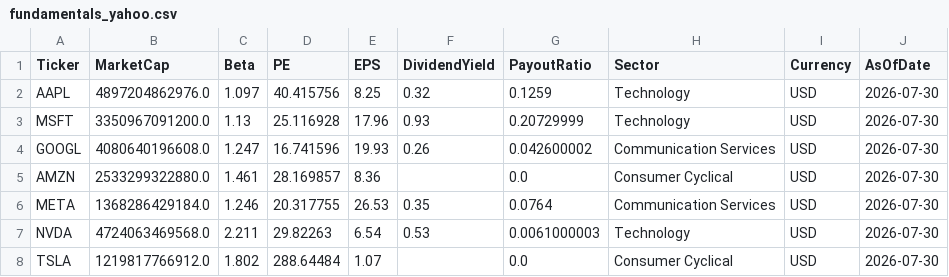
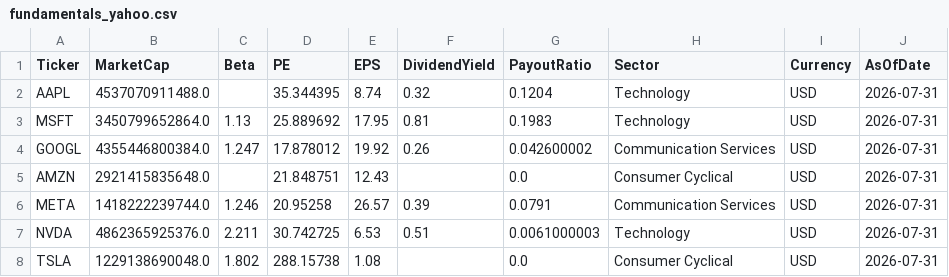
Before and after one commit to jpzingoni/stocks-market, a CSV file: fundamentals_yahoo.csv, drawn as a sheet; only a part is shown; the diff covers the shown part only.

```diff
--- a/fundamentals_yahoo.csv
+++ b/fundamentals_yahoo.csv
@@ -1,8 +1,8 @@
 Ticker,MarketCap,Beta,PE,EPS,DividendYield,PayoutRatio,Sector,Currency,AsOfDate
-AAPL,4897204862976.0,1.097,40.415756,8.25,0.32,0.1259,Technology,USD,2026-07-30
-MSFT,3350967091200.0,1.13,25.116928,17.96,0.93,0.20729999,Technology,USD,2026-07-30
-GOOGL,4080640196608.0,1.247,16.741596,19.93,0.26,0.042600002,Communication Services,USD,2026-07-30
-AMZN,2533299322880.0,1.461,28.169857,8.36,,0.0,Consumer Cyclical,USD,2026-07-30
-META,1368286429184.0,1.246,20.317755,26.53,0.35,0.0764,Communication Services,USD,2026-07-30
-NVDA,4724063469568.0,2.211,29.82263,6.54,0.53,0.0061000003,Technology,USD,2026-07-30
-TSLA,1219817766912.0,1.802,288.64484,1.07,,0.0,Consumer Cyclical,USD,2026-07-30
+AAPL,4537070911488.0,,35.344395,8.74,0.32,0.1204,Technology,USD,2026-07-31
+MSFT,3450799652864.0,1.13,25.889692,17.95,0.81,0.1983,Technology,USD,2026-07-31
+GOOGL,4355446800384.0,1.247,17.878012,19.92,0.26,0.042600002,Communication Services,USD,2026-07-31
+AMZN,2921415835648.0,,21.848751,12.43,,0.0,Consumer Cyclical,USD,2026-07-31
+META,1418222239744.0,1.246,20.95258,26.57,0.39,0.0791,Communication Services,USD,2026-07-31
+NVDA,4862365925376.0,2.211,30.742725,6.53,0.51,0.0061000003,Technology,USD,2026-07-31
+TSLA,1229138690048.0,1.802,288.15738,1.08,,0.0,Consumer Cyclical,USD,2026-07-31
```
Also changed, not shown: 79 edited cells elsewhere in this file, income_statement_yahoo.csv, 1 other file.
